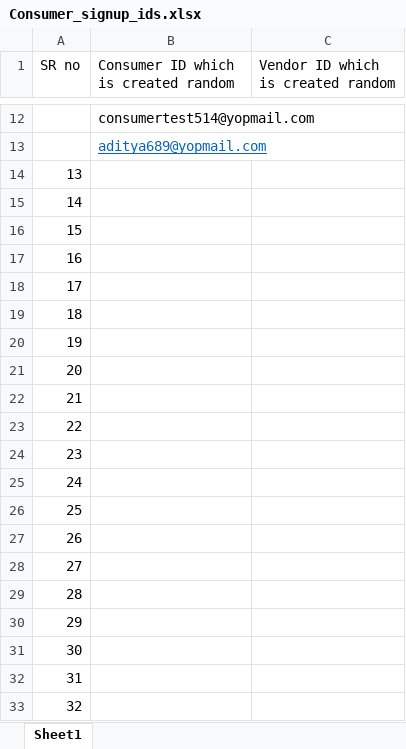
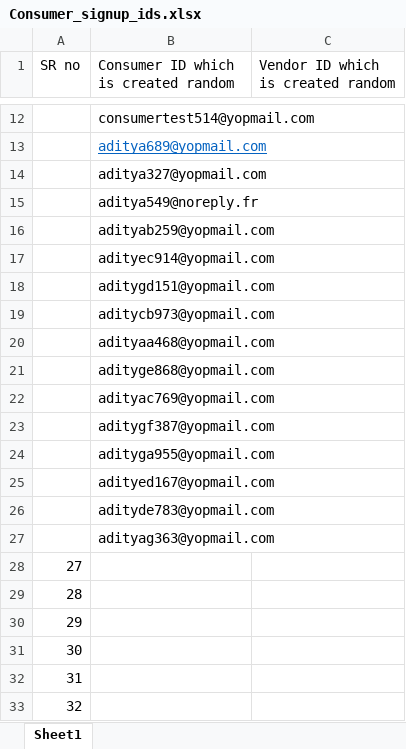
Before and after one commit to aditya0594/GAED, an Excel workbook: src/resources/Consumer_signup_ids.xlsx, sheet Sheet1, drawn as a sheet; only a part is shown, gaps mark what is left out; values as stored, in another font and other column widths than the file's, no borders; removed rows and columns are numbered as before the commit, all else as after; the diff names each change by its address in the sheet, - before the commit and + after, or states it on an @@ line.

Commit message:
Signup Page Completed 29-04-2024

```diff
--- a/src/resources/Consumer_signup_ids.xlsx (sheet Sheet1)
+++ b/src/resources/Consumer_signup_ids.xlsx (sheet Sheet1)
-row 14: 13
-row 15: 14
-row 16: 15
-row 17: 16
-row 18: 17
-row 19: 18
-row 20: 19
-row 21: 20
-row 22: 21
-row 23: 22
-row 24: 23
-row 25: 24
-row 26: 25
-row 27: 26
+row 14:  | aditya327@yopmail.com
+row 15:  | aditya549@noreply.fr
+row 16:  | adityab259@yopmail.com
+row 17:  | adityec914@yopmail.com
+row 18:  | aditygd151@yopmail.com
+row 19:  | aditycb973@yopmail.com
+row 20:  | adityaa468@yopmail.com
+row 21:  | adityge868@yopmail.com
+row 22:  | adityac769@yopmail.com
+row 23:  | aditygf387@yopmail.com
+row 24:  | adityga955@yopmail.com
+row 25:  | adityed167@yopmail.com
+row 26:  | adityde783@yopmail.com
+row 27:  | adityag363@yopmail.com
```
Also changed, not shown: 20 other files.
